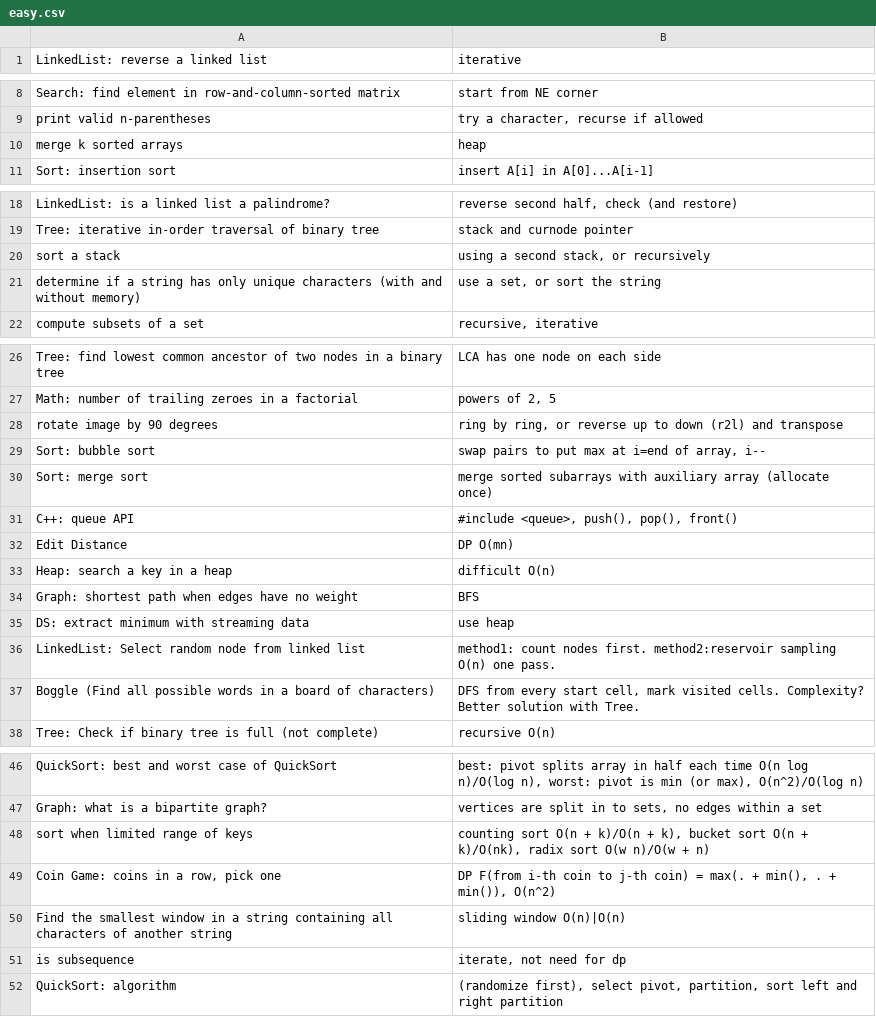
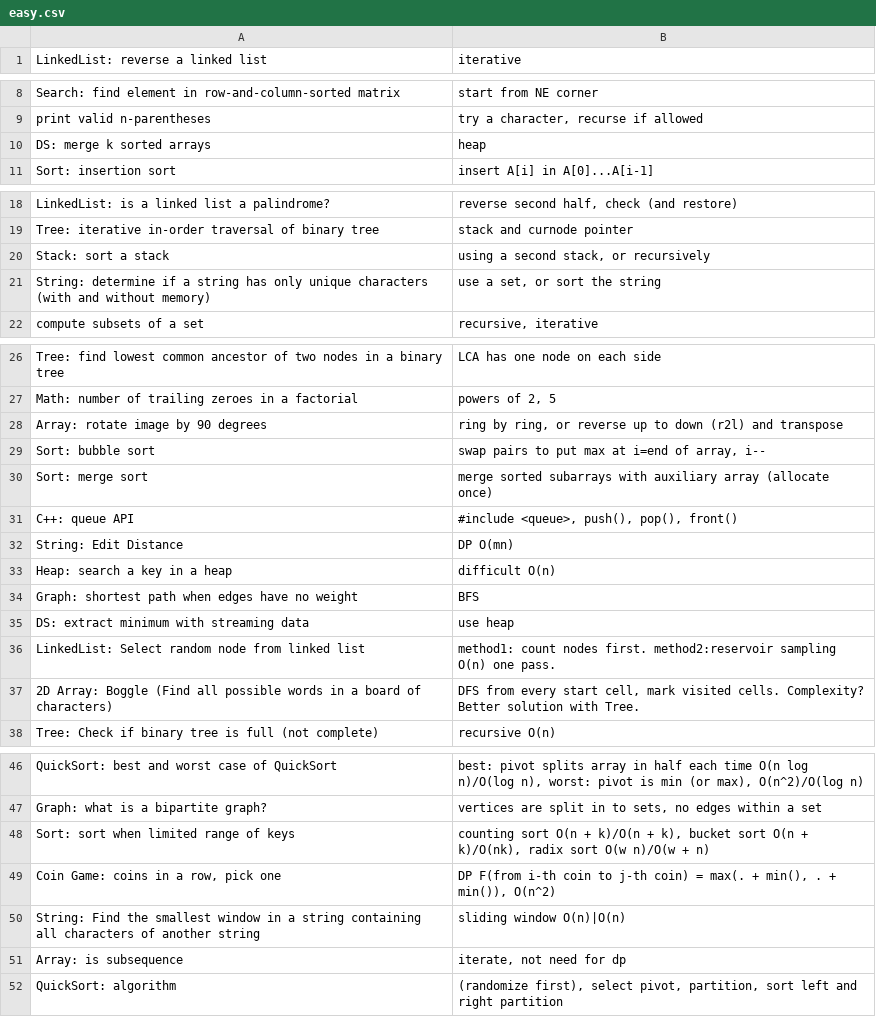
Before and after one commit to mirabl/j, a CSV file: anki/easy.csv, drawn as a sheet; only a part is shown, gaps mark what is left out; the diff covers the shown part only.

```diff
--- a/anki/easy.csv
+++ b/anki/easy.csv
@@ -9,3 +9,3 @@ Search: find element in row-and-column-sorted matrix;start from NE corner
 print valid n-parentheses;try a character, recurse if allowed
-merge k sorted arrays;heap
+DS: merge k sorted arrays;heap
 Sort: insertion sort;insert A[i] in A[0]...A[i-1]
@@ -19,4 +19,4 @@ LinkedList: is a linked list a palindrome?;reverse second half, check (and resto
 Tree: iterative in-order traversal of binary tree;stack and curnode pointer
-sort a stack;using a second stack, or recursively
-determine if a string has only unique characters (with and without memory);use a set, or sort the string
+Stack: sort a stack;using a second stack, or recursively
+String: determine if a string has only unique characters (with and without memory);use a set, or sort the string
 compute subsets of a set;recursive, iterative
@@ -27,3 +27,3 @@ Tree: find lowest common ancestor of two nodes in a binary tree;LCA has one node
 Math: number of trailing zeroes in a factorial;powers of 2, 5
-rotate image by 90 degrees;ring by ring, or reverse up to down (r2l) and transpose
+Array: rotate image by 90 degrees;ring by ring, or reverse up to down (r2l) and transpose
 Sort: bubble sort;swap pairs to put max at i=end of array, i--
@@ -31,3 +31,3 @@ Sort: merge sort;merge sorted subarrays with auxiliary array (allocate once)
 C++: queue API;#include <queue>, push(), pop(), front()
-Edit Distance;DP O(mn)
+String: Edit Distance;DP O(mn)
 Heap: search a key in a heap;difficult O(n)
@@ -36,3 +36,3 @@ DS: extract minimum with streaming data;use heap
 LinkedList: Select random node from linked list;method1: count nodes first. method2:reservoir sampling O(n) one pass.
-Boggle (Find all possible words in a board of characters);DFS from every start cell, mark visited cells. Complexity? Better solution with Tree.
+2D Array: Boggle (Find all possible words in a board of characters);DFS from every start cell, mark visited cells. Complexity? Better solution with Tree.
 Tree: Check if binary tree is full (not complete);recursive O(n)
@@ -47,6 +47,6 @@ QuickSort: best and worst case of QuickSort;best: pivot splits array in half eac
 Graph: what is a bipartite graph?;vertices are split in to sets, no edges within a set
-sort when limited range of keys;counting sort O(n + k)/O(n + k), bucket sort O(n + k)/O(nk), radix sort O(w n)/O(w + n)
+Sort: sort when limited range of keys;counting sort O(n + k)/O(n + k), bucket sort O(n + k)/O(nk), radix sort O(w n)/O(w + n)
 Coin Game: coins in a row, pick one;DP F(from i-th coin to j-th coin) = max(. + min(), . + min()), O(n^2)
-Find the smallest window in a string containing all characters of another string;sliding window O(n)|O(n)
-is subsequence;iterate, not need for dp
+String: Find the smallest window in a string containing all characters of another string;sliding window O(n)|O(n)
+Array: is subsequence;iterate, not need for dp
 QuickSort: algorithm;(randomize first), select pivot, partition, sort left and right partition
```
Also changed, not shown: 26 added rows and 1 removed row elsewhere in this file, anki/mem.csv, anki/todo.csv.
